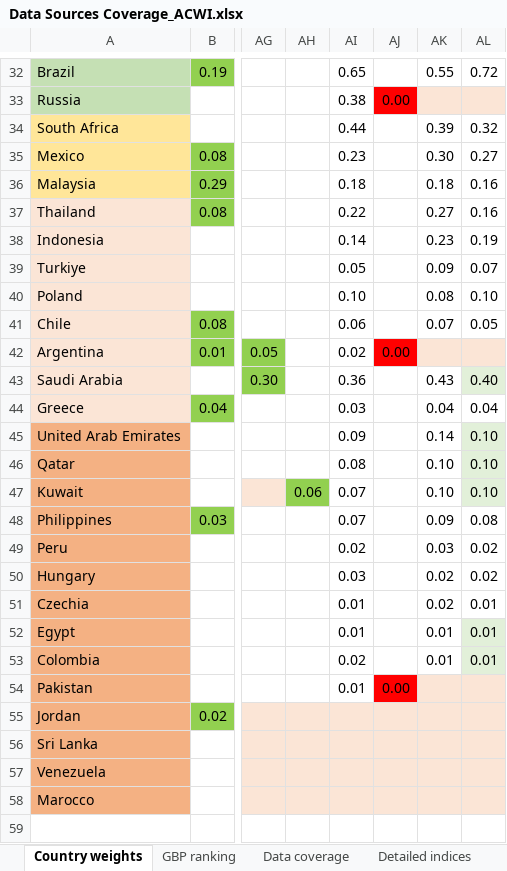
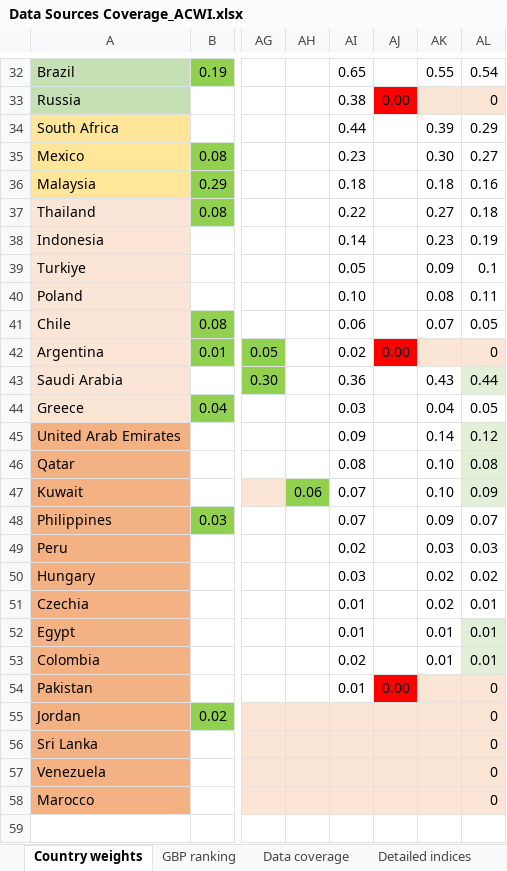
Before and after one commit to lharazin/TFM, an Excel workbook: Data/Data Sources Coverage_ACWI.xlsx, sheet Country weights, drawn as a sheet; only a part is shown, gaps mark what is left out; values as stored, in another font and other column widths than the file's, no borders; the diff covers the shown part only; the diff names each change by its address in the sheet, - before the commit and + after, or states it on an @@ line.

```diff
--- a/Data/Data Sources Coverage_ACWI.xlsx (sheet Country weights)
+++ b/Data/Data Sources Coverage_ACWI.xlsx (sheet Country weights)
-AL32: 0.72
+AL32: 0.54
-AL33: (empty)
+AL33: 0
-AL34: 0.32
+AL34: 0.29
-AL37: 0.16
+AL37: 0.18
-AL39: 0.07
+AL39: 0.1
-AL40: 0.10
+AL40: 0.11
-AL42: (empty)
+AL42: 0
-AL43: 0.40
+AL43: 0.44
-AL44: 0.04
+AL44: 0.05
-AL45: 0.10
+AL45: 0.12
-AL46: 0.10
+AL46: 0.08
-AL47: 0.10
+AL47: 0.09
-AL48: 0.08
+AL48: 0.07
-AL49: 0.02
+AL49: 0.03
-AL54:AL58: (empty)
+AL54:AL58: 0
```
Also changed, not shown: 35 edited cells elsewhere in this sheet, 1 other file.
